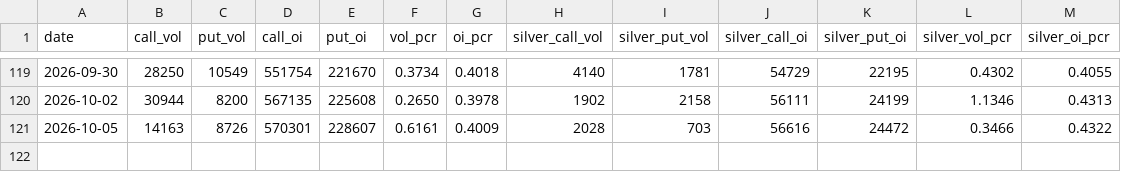
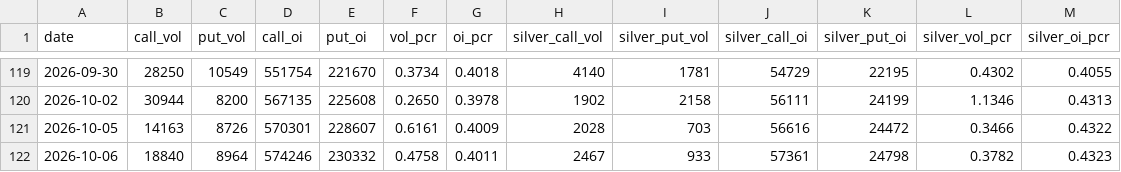
Before and after one commit to Allenvip1/G-P-C-R, a CSV file: data/gold_pcr.csv, drawn as a sheet; only a part is shown, gaps mark what is left out; the diff names each change by its address in the sheet, - before the commit and + after, or states it on an @@ line.

```diff
--- a/data/gold_pcr.csv
+++ b/data/gold_pcr.csv
+row 122: 2026-10-06 | 18840 | 8964 | 574246 | 230332 | 0.4758 | 0.4011 | 2467 | 933 | 57361 | 24798 | 0.3782 | 0.4323
```
Also changed, not shown: data/by_expiry.csv, data/price_gold.csv, 1 other file.
